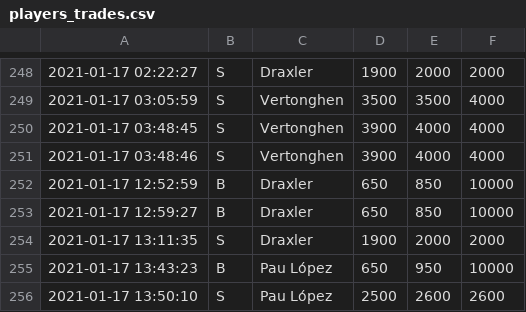
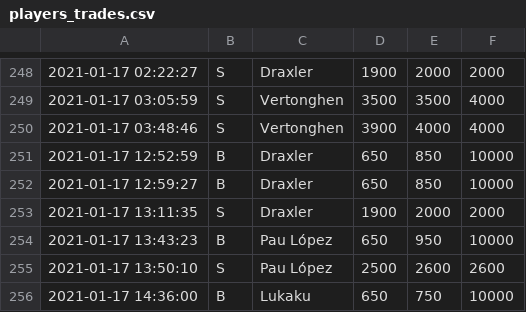
Before and after one commit to abacha/fifa_autotrader, a CSV file: players_trades.csv, drawn as a sheet; only a part is shown, gaps mark what is left out; the shorter side is filled out with more unchanged rows; removed rows and columns are numbered as before the commit, all else as after; the diff covers the shown part only; the diff names each change by its address in the sheet, - before the commit and + after, or states it on an @@ line.

```diff
--- a/players_trades.csv
+++ b/players_trades.csv
-row 250: 2021-01-17 03:48:45 | S | Vertonghen | 3900 | 4000 | 4000
```
Also changed, not shown: 27 added rows elsewhere in this file, players_buy.csv, 9 other files.
